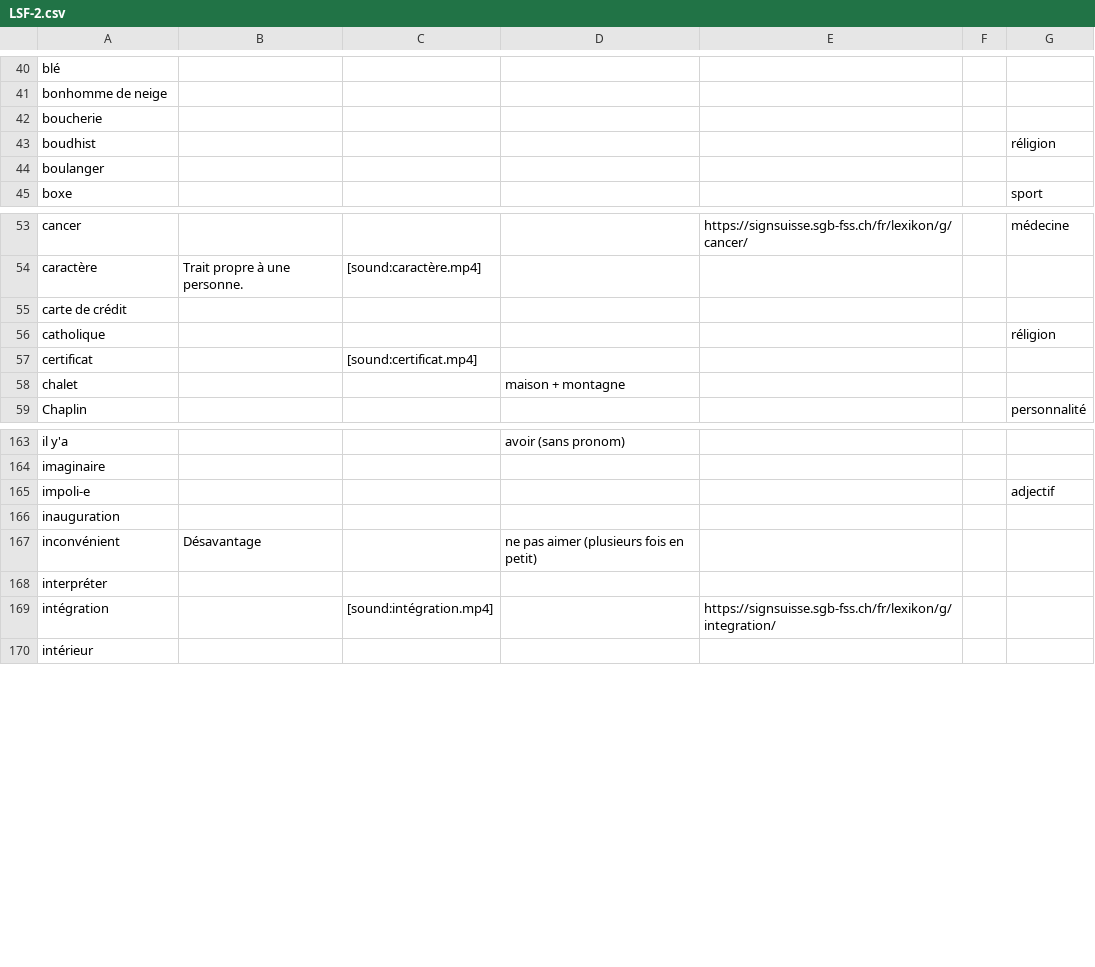
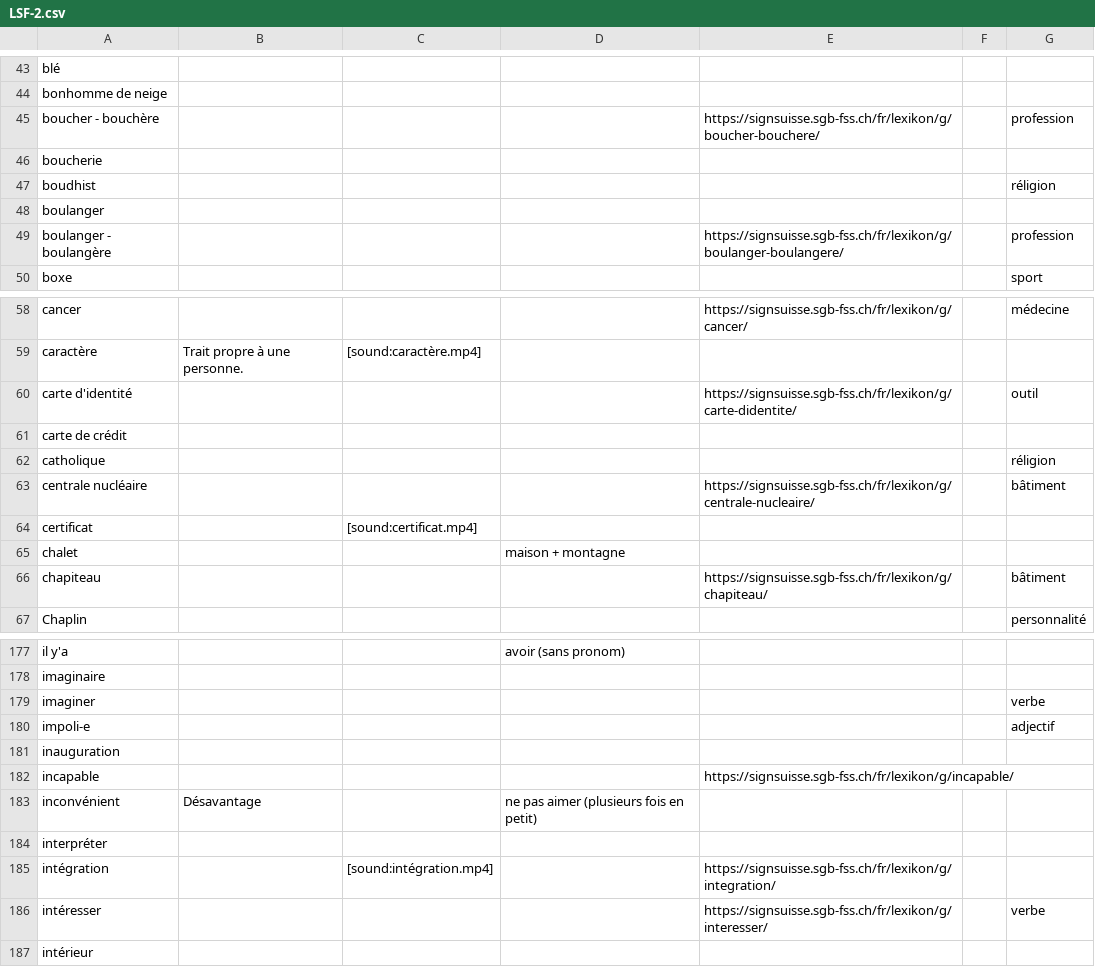
Before and after one commit to vichango/ressources-lsf, a CSV file: listes/LSF-2.csv, drawn as a sheet; only a part is shown, gaps mark what is left out; the diff covers the shown part only.

```diff
--- a/listes/LSF-2.csv
+++ b/listes/LSF-2.csv
@@ -41,2 +44,3 @@ blé,,,,,,
 bonhomme de neige,,,,,,
+boucher - bouchère,,,,https://signsuisse.sgb-fss.ch/fr/lexikon/g/boucher-bouchere/,,profession
 boucherie,,,,,,
@@ -44,2 +48,3 @@ boudhist,,,,,,réligion
 boulanger,,,,,,
+boulanger - boulangère,,,,https://signsuisse.sgb-fss.ch/fr/lexikon/g/boulanger-boulangere/,,profession
 boxe,,,,,,sport
@@ -54,6 +59,9 @@ cancer,,,,https://signsuisse.sgb-fss.ch/fr/lexikon/g/cancer/,,médecine
 caractère,Trait propre à une personne.,[sound:caractère.mp4],,,,
+carte d'identité,,,,https://signsuisse.sgb-fss.ch/fr/lexikon/g/carte-didentite/,,outil
 carte de crédit,,,,,,
 catholique,,,,,,réligion
+centrale nucléaire,,,,https://signsuisse.sgb-fss.ch/fr/lexikon/g/centrale-nucleaire/,,bâtiment
 certificat,,[sound:certificat.mp4],,,,
 chalet,,,maison + montagne,,,
+chapiteau,,,,https://signsuisse.sgb-fss.ch/fr/lexikon/g/chapiteau/,,bâtiment
 Chaplin,,,,,,personnalité
@@ -164,4 +178,6 @@ il y'a,,,avoir (sans pronom),,,
 imaginaire,,,,,,
+imaginer,,,,,,verbe
 impoli-e,,,,,,adjectif
 inauguration,,,,,,
+incapable,,,,https://signsuisse.sgb-fss.ch/fr/lexikon/g/incapable/,,
 inconvénient,Désavantage,,ne pas aimer (plusieurs fois en petit),,,
@@ -169,2 +185,3 @@ interpréter,,,,,,
 intégration,,[sound:intégration.mp4],,https://signsuisse.sgb-fss.ch/fr/lexikon/g/integration/,,
+intéresser,,,,https://signsuisse.sgb-fss.ch/fr/lexikon/g/interesser/,,verbe
 intérieur,,,,,,
```
Also changed, not shown: 22 added rows elsewhere in this file, listes/LSF-1.csv, 2 other files.
